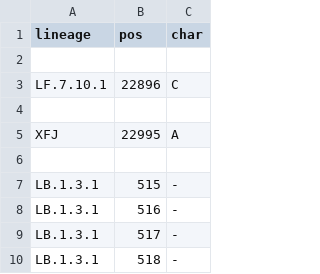
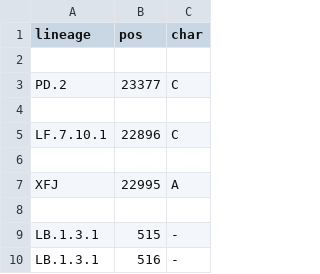
Before and after one commit to neherlab/nextclade_data_workflows, a TSV file: sars-cov-2/profiles/clades/lineage_overwrite.tsv, drawn as a sheet; only a part is shown; the shorter side is filled out with more unchanged rows; the diff names each change by its address in the sheet, - before the commit and + after, or states it on an @@ line.

Commit message:
Improve overwrite

```diff
--- a/sars-cov-2/profiles/clades/lineage_overwrite.tsv
+++ b/sars-cov-2/profiles/clades/lineage_overwrite.tsv
+row 3: PD.2 | 23377 | C
+row 4: (empty)
```
